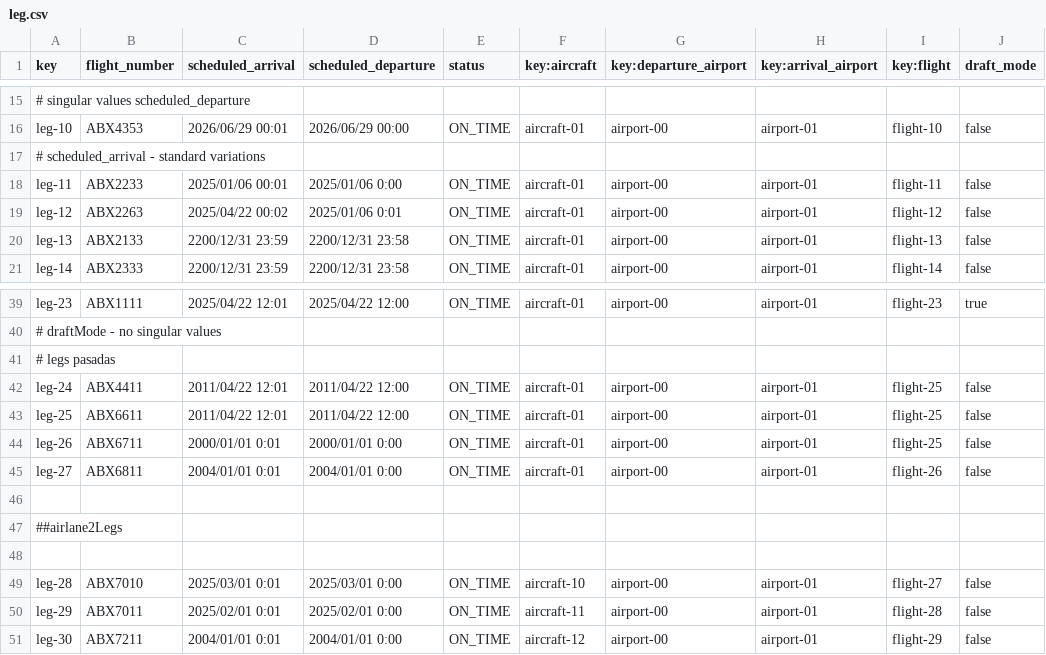
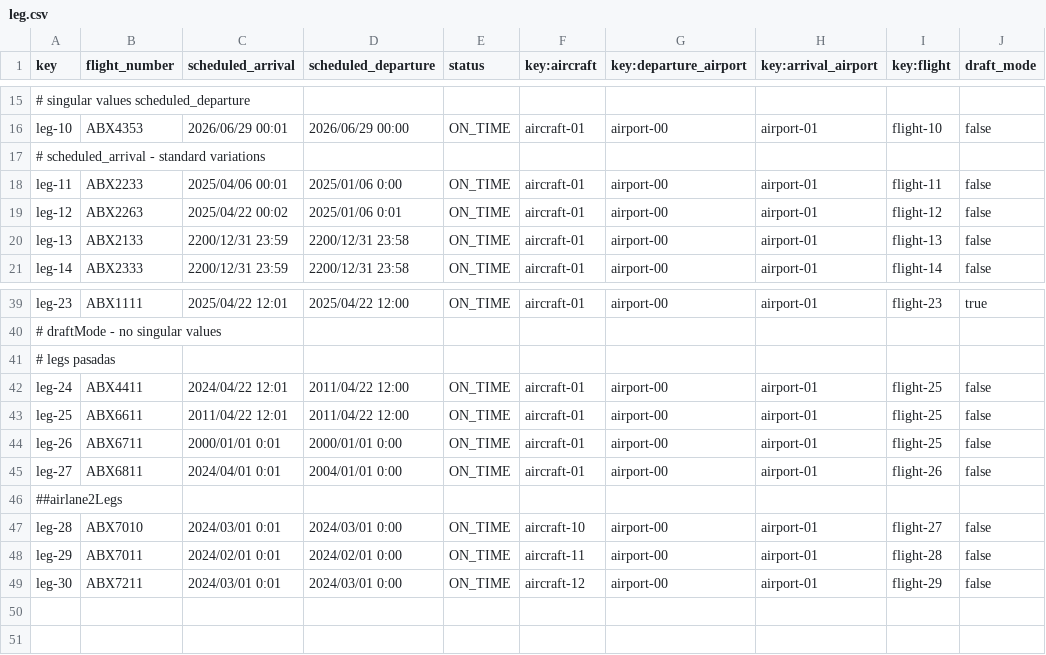
Before and after one commit to marrivbec/gii-is-DP2-C1.033, a CSV file: src/main/resources/WEB-INF/data/sample/leg.csv, drawn as a sheet; only a part is shown, gaps mark what is left out.

```diff
--- a/src/main/resources/WEB-INF/data/sample/leg.csv
+++ b/src/main/resources/WEB-INF/data/sample/leg.csv
@@ -17,3 +17,3 @@ leg-10,ABX4353,2026/06/29 00:01,2026/06/29 00:00,ON_TIME,aircraft-01,airport-00,
 # scheduled_arrival - standard variations
-leg-11,ABX2233,2025/01/06 00:01,2025/01/06 0:00,ON_TIME,aircraft-01,airport-00,airport-01,flight-11,false
+leg-11,ABX2233,2025/04/06 00:01,2025/01/06 0:00,ON_TIME,aircraft-01,airport-00,airport-01,flight-11,false
 leg-12,ABX2263,2025/04/22 00:02,2025/01/06 0:01,ON_TIME,aircraft-01,airport-00,airport-01,flight-12,false
@@ -41,11 +41,9 @@ leg-23,ABX1111,2025/04/22 12:01,2025/04/22 12:00,ON_TIME,aircraft-01,airport-00,
 # legs pasadas
-leg-24,ABX4411,2011/04/22 12:01,2011/04/22 12:00,ON_TIME,aircraft-01,airport-00,airport-01,flight-25,false
+leg-24,ABX4411,2024/04/22 12:01,2011/04/22 12:00,ON_TIME,aircraft-01,airport-00,airport-01,flight-25,false
 leg-25,ABX6611,2011/04/22 12:01,2011/04/22 12:00,ON_TIME,aircraft-01,airport-00,airport-01,flight-25,false
 leg-26,ABX6711,2000/01/01 0:01,2000/01/01 0:00,ON_TIME,aircraft-01,airport-00,airport-01,flight-25,false
-leg-27,ABX6811,2004/01/01 0:01,2004/01/01 0:00,ON_TIME,aircraft-01,airport-00,airport-01,flight-26,false
-
+leg-27,ABX6811,2024/04/01 0:01,2004/01/01 0:00,ON_TIME,aircraft-01,airport-00,airport-01,flight-26,false
 ##airlane2Legs
-
-leg-28,ABX7010,2025/03/01 0:01,2025/03/01 0:00,ON_TIME,aircraft-10,airport-00,airport-01,flight-27,false
-leg-29,ABX7011,2025/02/01 0:01,2025/02/01 0:00,ON_TIME,aircraft-11,airport-00,airport-01,flight-28,false
-leg-30,ABX7211,2004/01/01 0:01,2004/01/01 0:00,ON_TIME,aircraft-12,airport-00,airport-01,flight-29,false
+leg-28,ABX7010,2024/03/01 0:01,2024/03/01 0:00,ON_TIME,aircraft-10,airport-00,airport-01,flight-27,false
+leg-29,ABX7011,2024/02/01 0:01,2024/02/01 0:00,ON_TIME,aircraft-11,airport-00,airport-01,flight-28,false
+leg-30,ABX7211,2024/03/01 0:01,2024/03/01 0:00,ON_TIME,aircraft-12,airport-00,airport-01,flight-29,false
```
Also changed, not shown: src/main/resources/WEB-INF/data/sample/flightAssignment.csv, 12 other files.
